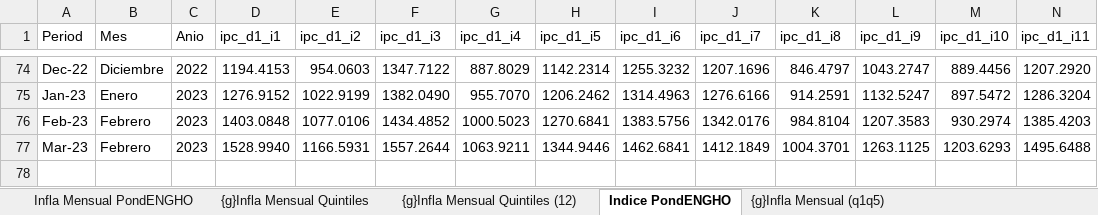
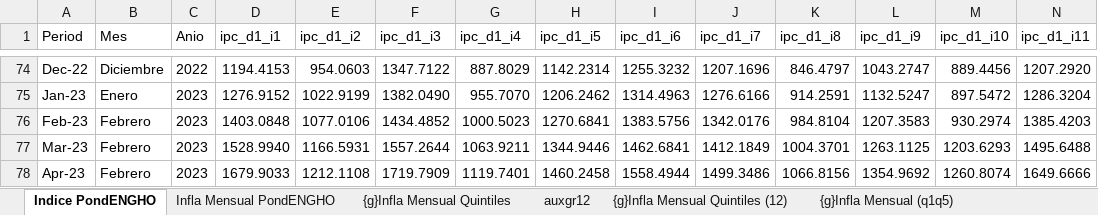
Before and after one commit to mrozada/IPCse, an Excel workbook: docs/IPC por quintiles.xlsx, sheet Indice PondENGHO, drawn as a sheet; only a part is shown, gaps mark what is left out; values as stored, in another font and other column widths than the file's, no borders; rows hold the shown columns only; the diff names each change by its address in the sheet, - before the commit and + after, or states it on an @@ line.

```diff
--- a/docs/IPC por quintiles.xlsx (sheet Indice PondENGHO)
+++ b/docs/IPC por quintiles.xlsx (sheet Indice PondENGHO)
+sheet tab: auxgr12
@@ sheet tab order changed: Indice PondENGHO | Infla Mensual PondENGHO | {g}Infla Mensual Quintiles | auxgr12 | {g}Infla Mensual Quintiles (12) | {g}Infla Mensual (q1q5) @@
+row 78: Apr-23 | Febrero | 2023 | 1679.9033 | 1212.1108 | 1719.7909 | 1119.7401 | 1460.2458 | 1558.4944 | 1499.3486 | 1066.8156 | 1354.9692 | 1260.8074 | 1649.6666
```
Also changed, not shown: sheet Infla Interanual PondENGHO, sheet Para R, sheet Infla Mensual PondENGHO, formulas that keep their value, charts or pictures, 5 other files.
